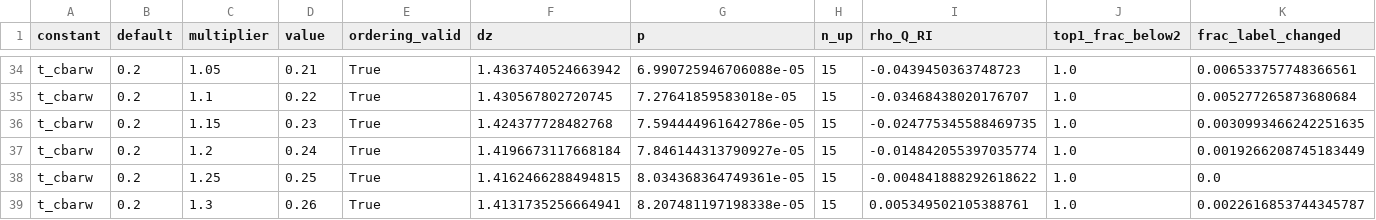
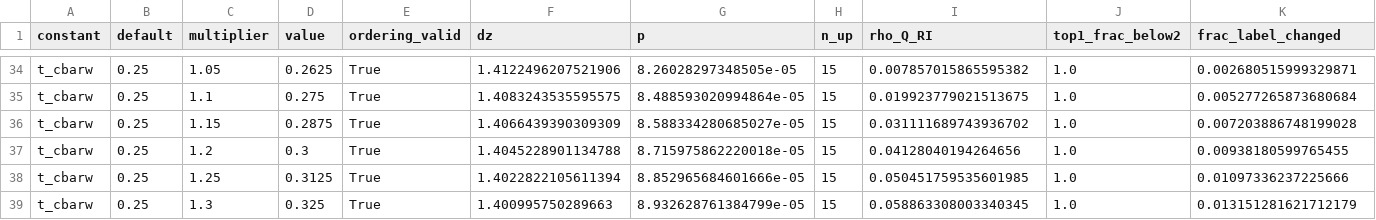
Before and after one commit to VRuikeLiu/rhythmicity-index, a CSV file: results/s7_derived_axes_table.csv, drawn as a sheet; only a part is shown, gaps mark what is left out; the diff covers the shown part only; the diff names each change by its address in the sheet, - before the commit and + after, or states it on an @@ line.

Commit message:
Sync repo with post-audit manuscript corrections
- Fig 3A title softened: 'carries no information about waveform repetition'
  -> 'does not track waveform repetition in this sweep' (script + PNG re-render;
  data unchanged, values re-assert against results tables)
- Fig 5 (benchmark battery) panel-A title: 'RI edges out Q' -> 'RI and Q perform
  comparably' (AUC CIs overlap; PNG re-render from shipped results CSV)
- Fig S1 (visual audit grid) suptitle: ordering concordance corrected to
  0.71 (RI, ties excluded) vs 0.44 (Q, below the 0.5 chance level), recomputed
  from shipped visual_audit_results.csv
- s7_derived_axes_table.csv: t_cbarw axis re-swept centered at its true default
  0.25 (was miscentered at 0.20); no conclusion changes
- sensitivity_mf18.py: derived-axes sweep block added so the shipped table
  regenerates end-to-end; EEG input path fixed to the shipped
  s4_eeg_per_epoch.csv.gz
- CAPTIONS.md Fig 3 wording aligned with the corrected manuscript

```diff
--- a/results/s7_derived_axes_table.csv
+++ b/results/s7_derived_axes_table.csv
-B34:B39 (default): 0.2
+B34:B39 (default): 0.25
-D34 (value): 0.21
+D34 (value): 0.2625
-F34 (dz): 1.4363740524663942
+F34 (dz): 1.4122496207521906
-G34 (p): 6.990725946706088e-05
+G34 (p): 8.26028297348505e-05
-I34 (rho_Q_RI): -0.0439450363748723
+I34 (rho_Q_RI): 0.007857015865595382
-K34 (frac_label_changed): 0.006533757748366561
+K34 (frac_label_changed): 0.002680515999329871
-D35 (value): 0.22
+D35 (value): 0.275
-F35 (dz): 1.430567802720745
+F35 (dz): 1.4083243535595575
-G35 (p): 7.27641859583018e-05
+G35 (p): 8.488593020994864e-05
-I35 (rho_Q_RI): -0.03468438020176707
+I35 (rho_Q_RI): 0.019923779021513675
-D36 (value): 0.23
+D36 (value): 0.2875
-F36 (dz): 1.424377728482768
+F36 (dz): 1.4066439390309309
-G36 (p): 7.594444961642786e-05
+G36 (p): 8.588334280685027e-05
-I36 (rho_Q_RI): -0.024775345588469735
+I36 (rho_Q_RI): 0.031111689743936702
-K36 (frac_label_changed): 0.0030993466242251635
+K36 (frac_label_changed): 0.007203886748199028
-D37 (value): 0.24
+D37 (value): 0.3
-F37 (dz): 1.4196673117668184
+F37 (dz): 1.4045228901134788
-G37 (p): 7.846144313790927e-05
+G37 (p): 8.715975862220018e-05
-I37 (rho_Q_RI): -0.014842055397035774
+I37 (rho_Q_RI): 0.04128040194264656
-K37 (frac_label_changed): 0.0019266208745183449
+K37 (frac_label_changed): 0.00938180599765455
-D38 (value): 0.25
+D38 (value): 0.3125
-F38 (dz): 1.4162466288494815
+F38 (dz): 1.4022822105611394
-G38 (p): 8.034368364749361e-05
+G38 (p): 8.852965684601666e-05
-I38 (rho_Q_RI): -0.004841888292618622
+I38 (rho_Q_RI): 0.050451759535601985
-K38 (frac_label_changed): 0.0
+K38 (frac_label_changed): 0.01097336237225666
-D39 (value): 0.26
+D39 (value): 0.325
-F39 (dz): 1.4131735256664941
+F39 (dz): 1.400995750289663
-G39 (p): 8.207481197198338e-05
+G39 (p): 8.932628761384799e-05
-I39 (rho_Q_RI): 0.005349502105388761
+I39 (rho_Q_RI): 0.058863308003340345
-K39 (frac_label_changed): 0.0022616853744345787
+K39 (frac_label_changed): 0.013151281621712179
```
Also changed, not shown: 96 edited cells elsewhere in this file, 6 other files.
